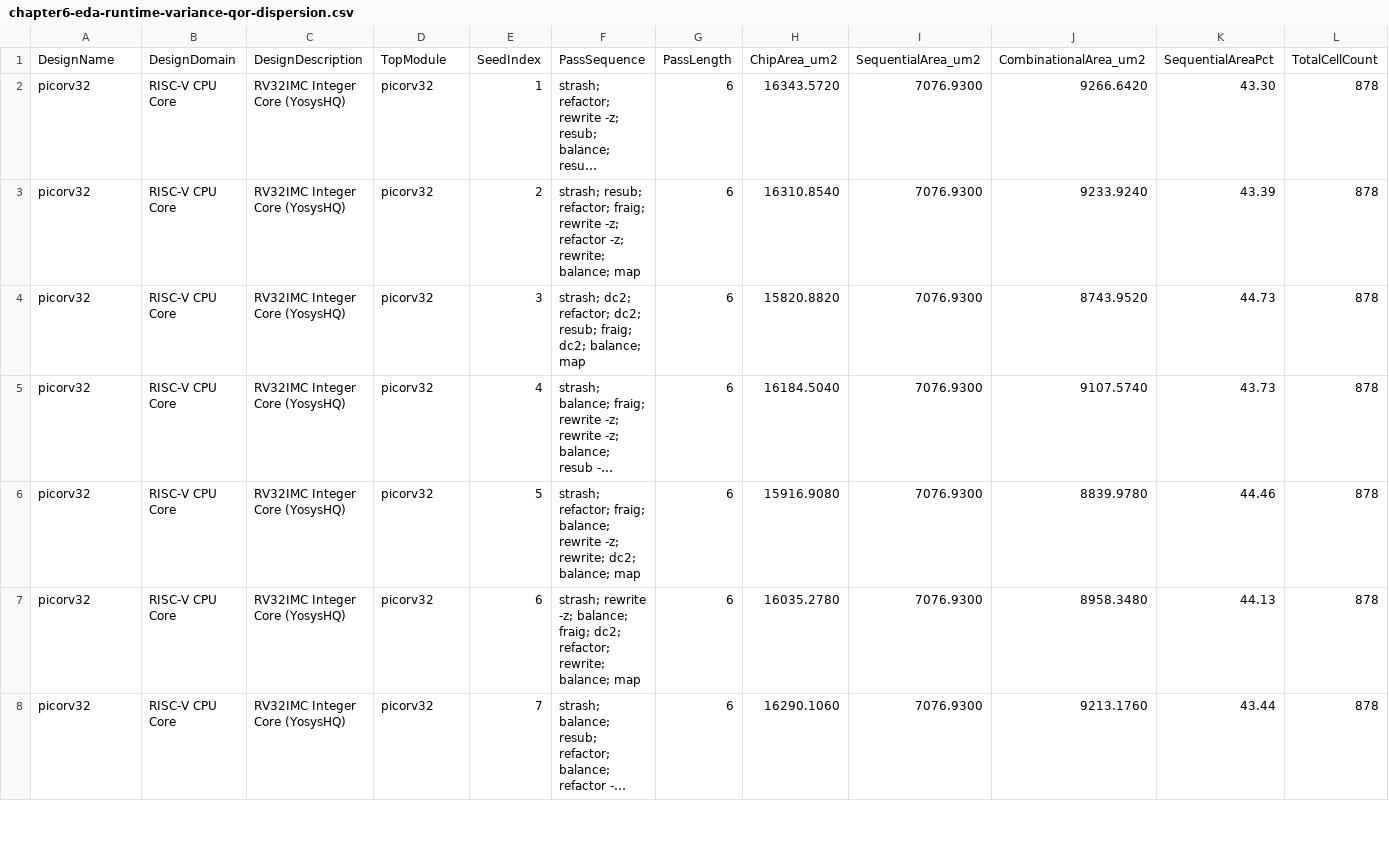
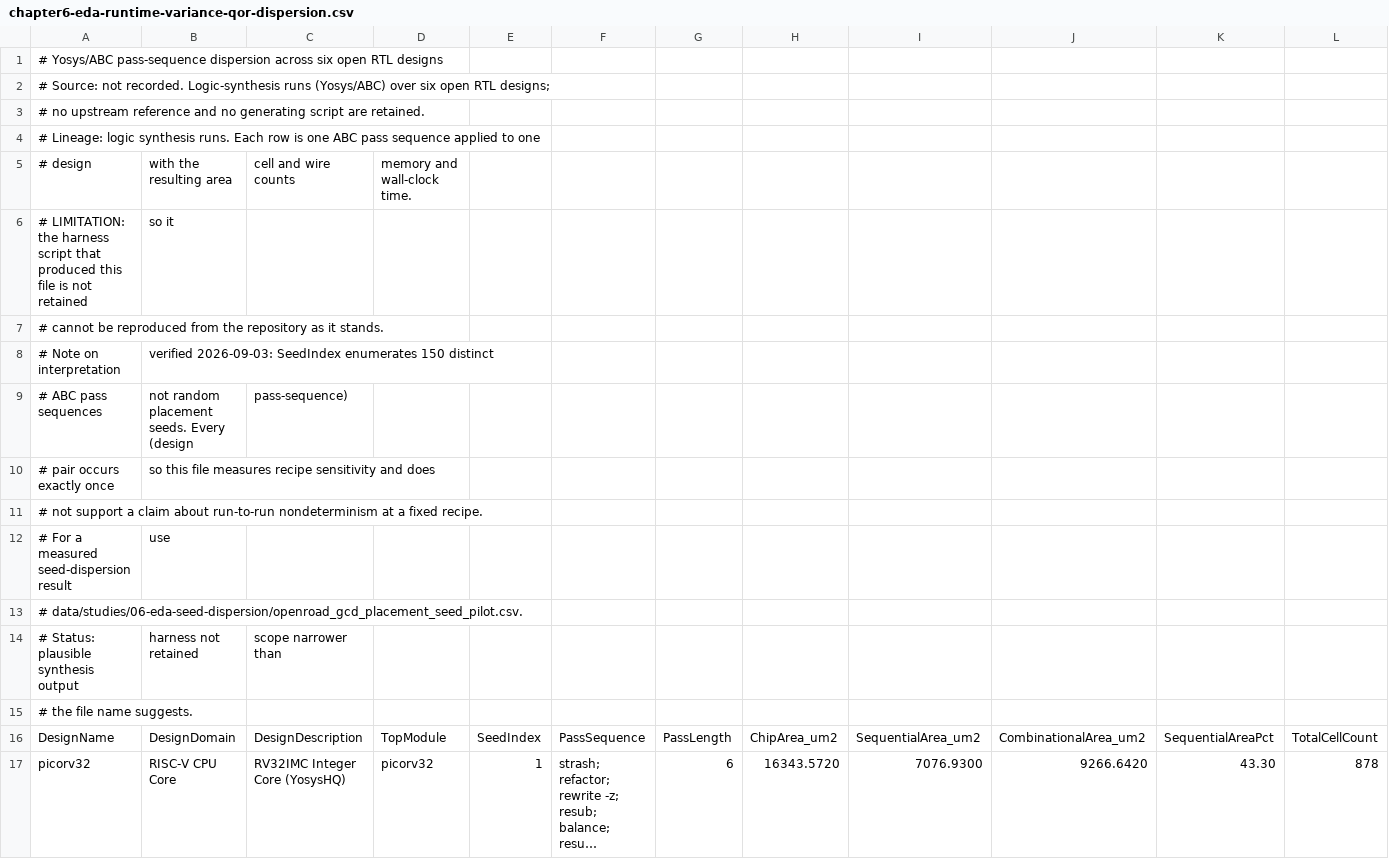
Before and after one commit to harvard-edge/arch2, a CSV file: data/source-receipts/chapter6-eda-runtime-variance-qor-dispersion.csv, drawn as a sheet; only a part is shown; the shorter side is filled out with more unchanged rows; long unchanged cells end in …; rows hold the shown columns only; the diff names each change by its address in the sheet, - before the commit and + after, or states it on an @@ line.

```diff
--- a/data/source-receipts/chapter6-eda-runtime-variance-qor-dispersion.csv
+++ b/data/source-receipts/chapter6-eda-runtime-variance-qor-dispersion.csv
+row 1: # Yosys/ABC pass-sequence dispersion across six open RTL designs
+row 2: # Source: not recorded. Logic-synthesis runs (Yosys/ABC) over six open RTL designs;
+row 3: # no upstream reference and no generating script are retained.
+row 4: # Lineage: logic synthesis runs. Each row is one ABC pass sequence applied to one
+row 5: # design | with the resulting area | cell and wire counts | memory and wall-clock time.
+row 6: # LIMITATION: the harness script that produced this file is not retained | so it
+row 7: # cannot be reproduced from the repository as it stands.
+row 8: # Note on interpretation | verified 2026-09-03: SeedIndex enumerates 150 distinct
+row 9: # ABC pass sequences | not random placement seeds. Every (design | pass-sequence)
+row 10: # pair occurs exactly once | so this file measures recipe sensitivity and does
+row 11: # not support a claim about run-to-run nondeterminism at a fixed recipe.
+row 12: # For a measured seed-dispersion result | use
+row 13: # data/studies/06-eda-seed-dispersion/openroad_gcd_placement_seed_pilot.csv.
+row 14: # Status: plausible synthesis output | harness not retained | scope narrower than
+row 15: # the file name suggests.
```
Also changed, not shown: data/source-receipts/chapter10-mlperf-coevolution.csv, data/source-receipts/chapter2-llm-inference-pareto.csv, 23 other files.
